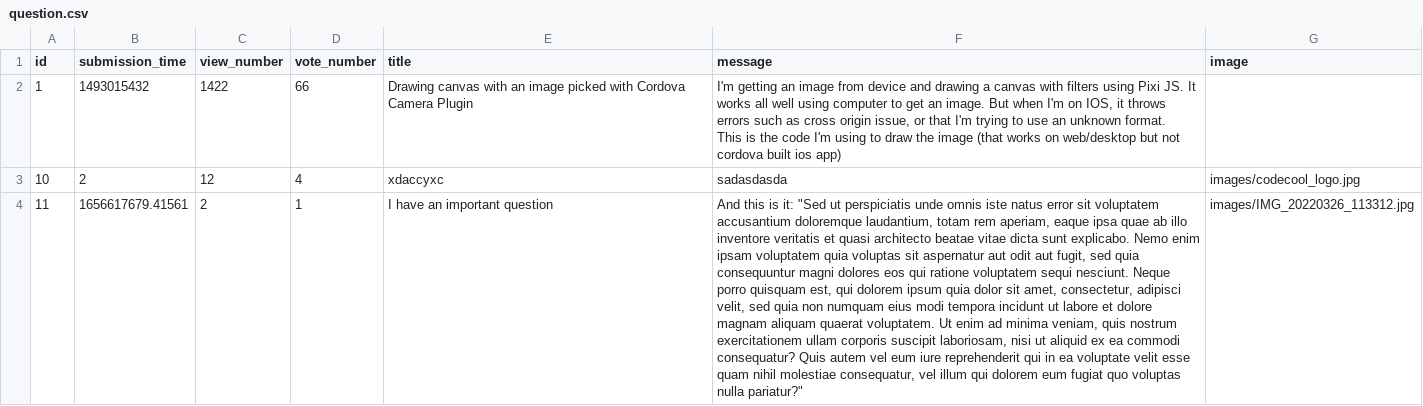
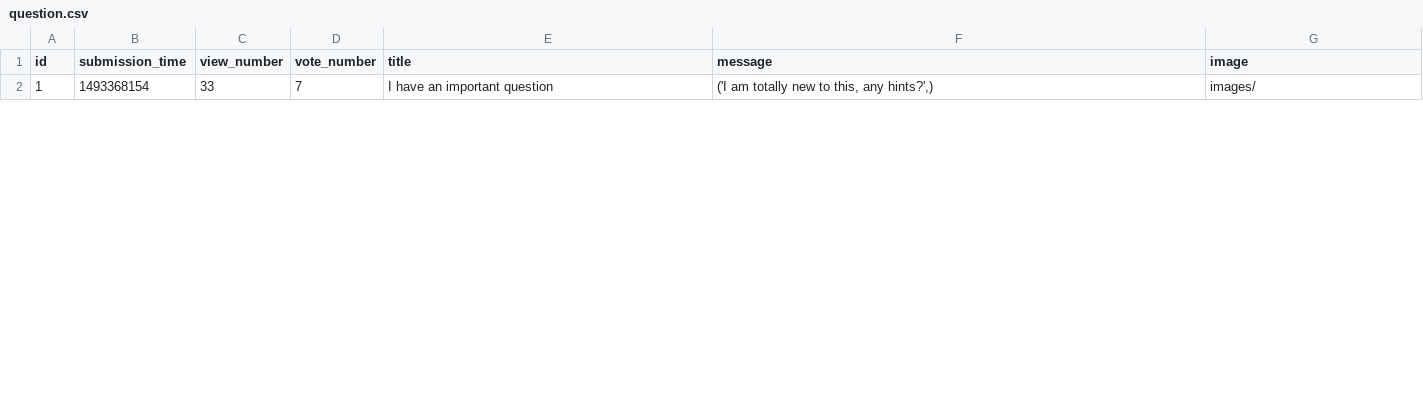
Before and after one commit to CodecoolGlobal/ask-mate-3-python-juhaszszabolcs90, a CSV file: sample_data/question.csv, drawn as a sheet; only a part is shown; removed rows and columns are numbered as before the commit, all else as after; ↵ is a line break in a cell; the diff covers the shown part only; the diff names each change by its address in the sheet, - before the commit and + after, or states it on an @@ line.

Commit message:
edit question works

```diff
--- a/sample_data/question.csv
+++ b/sample_data/question.csv
-B2 (submission_time): 1493015432
+B2 (submission_time): 1493368154
-C2 (view_number): 1422
+C2 (view_number): 33
-D2 (vote_number): 66
+D2 (vote_number): 7
-E2 (title): Drawing canvas with an image picked with Cordova Camera Plugin
+E2 (title): I have an important question
-F2 (message): I'm getting an image from device and drawing a canvas with filters using Pixi JS. It works all well using computer to get an image. But when I'm on IOS, it throws errors such as cross origin issue, or that I'm trying to use an unknown format. ↵ This is the code I'm using to draw the image (that works on web/desktop but not cordova built ios app)
+F2 (message): ('I am totally new to this, any hints?',)
-G2 (image): (empty)
+G2 (image): images/
-row 3: 10 | 2 | 12 | 4 | xdaccyxc | sadasdasda | images/codecool_logo.jpg
-row 4: 11 | 1656617679.41561 | 2 | 1 | I have an important question | And this is it: "Sed ut perspiciatis unde omnis iste natus error sit voluptatem accusantium doloremque laudantium, totam rem aperiam, eaque ipsa quae ab illo inventore veritatis et quasi architecto beatae vitae dicta sunt explicabo. Nemo enim ipsam voluptatem quia voluptas sit aspernatur aut odit aut fugit, sed quia consequuntur magni dolores eos qui ratione voluptatem sequi nesciunt. Neque porro quisquam est, qui dolorem ipsum quia dolor sit amet, consectetur, adipisci velit, sed quia non numquam eius modi tempora incidunt ut labore et dolore magnam aliquam quaerat voluptatem. Ut enim ad minima veniam, quis nostrum exercitationem ullam corporis suscipit laboriosam, nisi ut aliquid ex ea commodi consequatur? Quis autem vel eum iure reprehenderit qui in ea voluptate velit esse quam nihil molestiae consequatur, vel illum qui dolorem eum fugiat quo voluptas nulla pariatur?" | images/IMG_20220326_113312.jpg
```
Also changed, not shown: 2 added rows elsewhere in this file, 3 other files.
